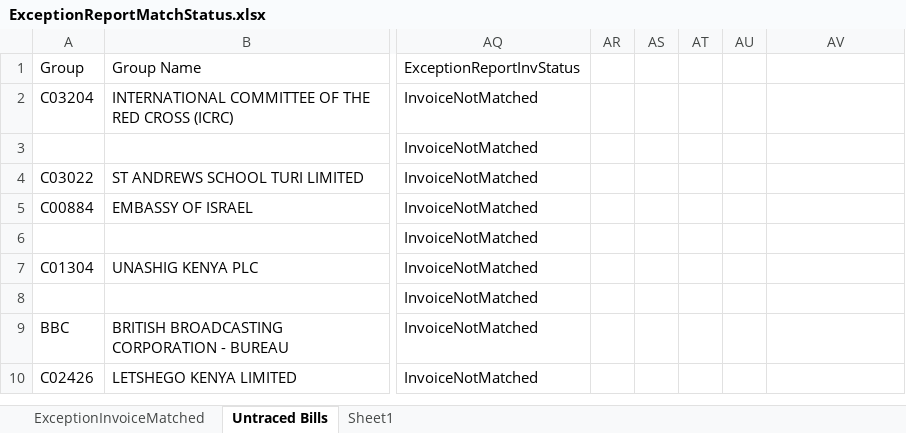
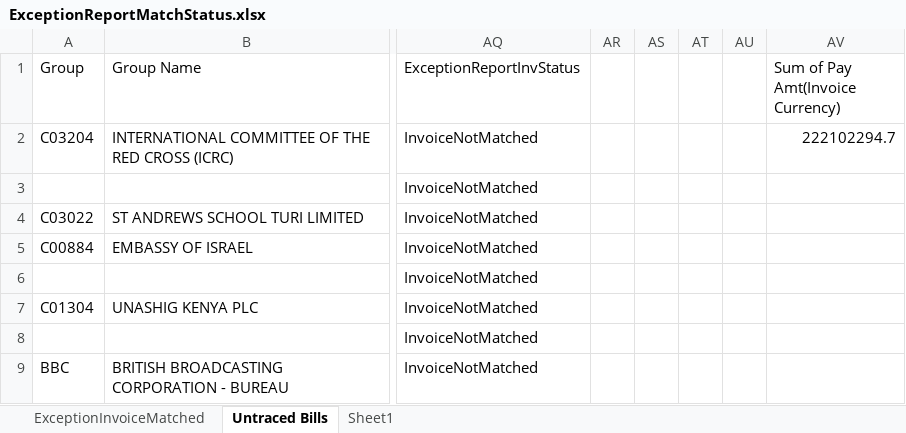
Before and after one commit to vishnu-nz/old-mutual, an Excel workbook: OldMutual/Output/ExceptionReportMatchStatus.xlsx, sheet Untraced Bills, drawn as a sheet; only a part is shown, gaps mark what is left out; the shorter side is filled out with more unchanged rows; values as stored, in another font and other column widths than the file's, no borders; the diff names each change by its address in the sheet, - before the commit and + after, or states it on an @@ line.

```diff
--- a/OldMutual/Output/ExceptionReportMatchStatus.xlsx (sheet Untraced Bills)
+++ b/OldMutual/Output/ExceptionReportMatchStatus.xlsx (sheet Untraced Bills)
-AV1: (empty)
+AV1: Sum of Pay Amt(Invoice Currency)
-AV2 (Sum of Pay Amt(Invoice Currency)): (empty)
+AV2 (Sum of Pay Amt(Invoice Currency)): 222102294.7
```
Also changed, not shown: 19 other files.
